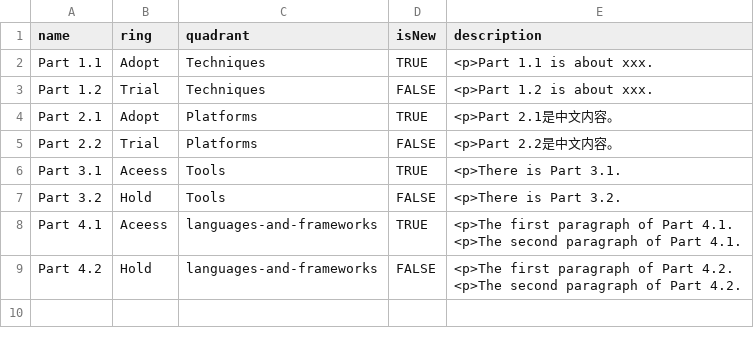
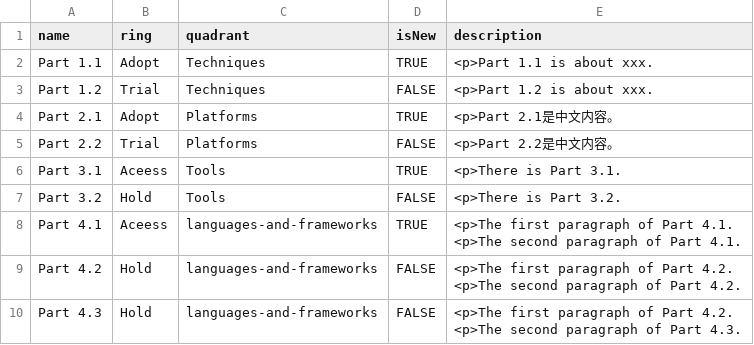
Before and after one commit to shenxiyue/Enflame-Technology-Radar, a CSV file: radar.csv, drawn as a sheet.

Commit message:
add part 4.3

```diff
--- a/radar.csv
+++ b/radar.csv
@@ -11 +11,3 @@ Part 4.2,Hold,languages-and-frameworks,FALSE,"<p>The first paragraph of Part 4.2
 <p>The second paragraph of Part 4.2."
+Part 4.3,Hold,languages-and-frameworks,FALSE,"<p>The first paragraph of Part 4.2.
+<p>The second paragraph of Part 4.3."
```
